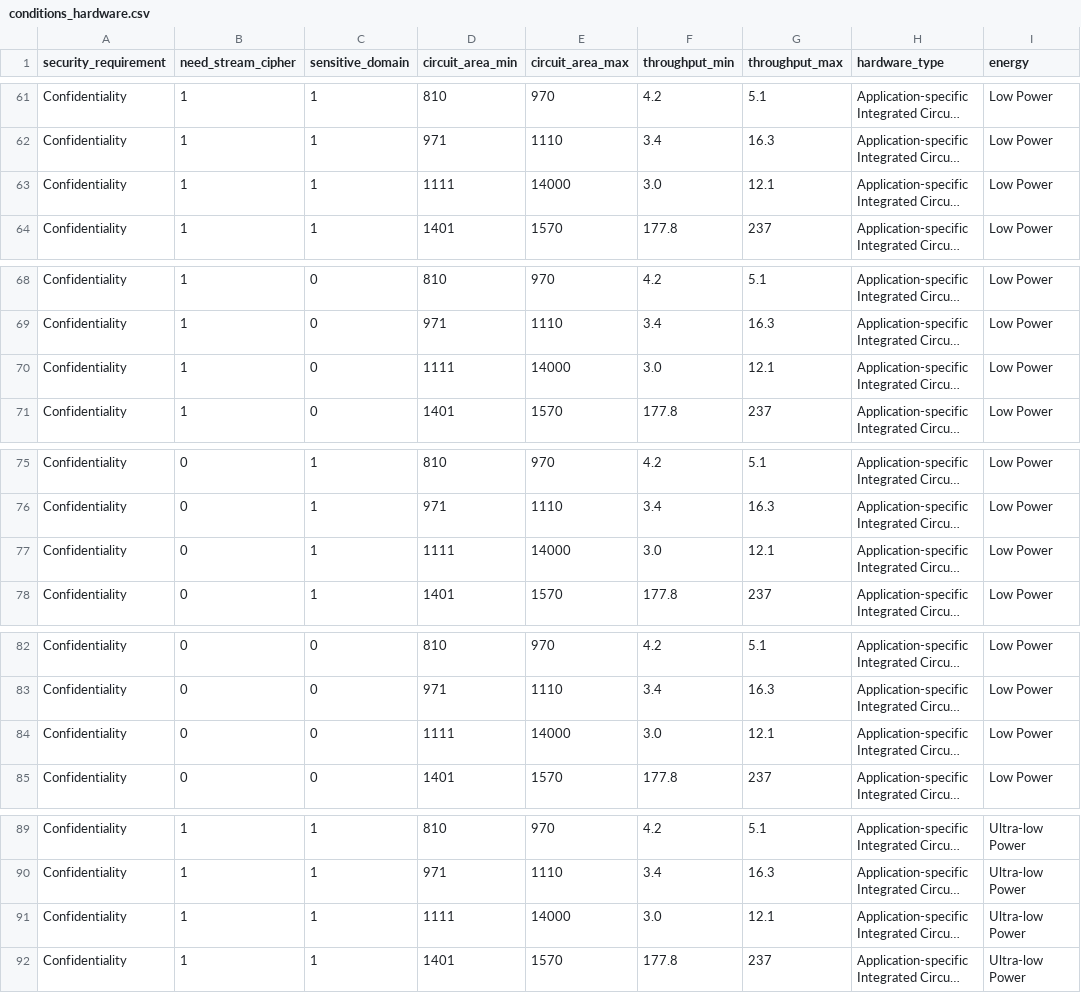
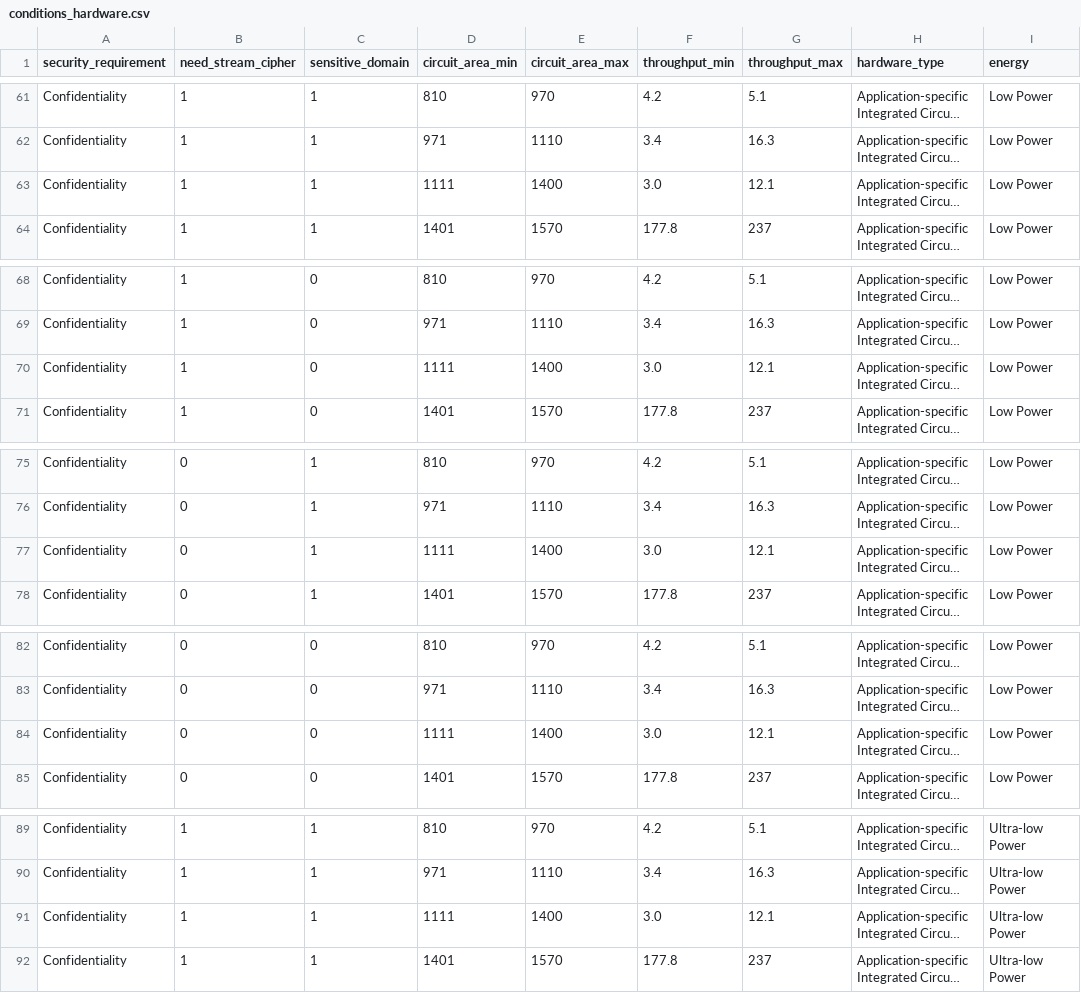
Before and after one commit to SECURIoTESIGN/SAM-Modules, a CSV file: Lightweight Criptographic Algorithms Recommendation (LWCAR)/conditions_hardware.csv, drawn as a sheet; only a part is shown, gaps mark what is left out; long unchanged cells end in …; the diff covers the shown part only; the diff names each change by its address in the sheet, - before the commit and + after, or states it on an @@ line.

Commit message:
CSV values fix
Fixed mistakes in some values in the hardware CSV file.

```diff
--- a/Lightweight Criptographic Algorithms Recommendation (LWCAR)/conditions_hardware.csv
+++ b/Lightweight Criptographic Algorithms Recommendation (LWCAR)/conditions_hardware.csv
-E63 (circuit_area_max): 14000
+E63 (circuit_area_max): 1400
-E70 (circuit_area_max): 14000
+E70 (circuit_area_max): 1400
-E77 (circuit_area_max): 14000
+E77 (circuit_area_max): 1400
-E84 (circuit_area_max): 14000
+E84 (circuit_area_max): 1400
-E91 (circuit_area_max): 14000
+E91 (circuit_area_max): 1400
```
Also changed, not shown: 3 edited cells elsewhere in this file.
